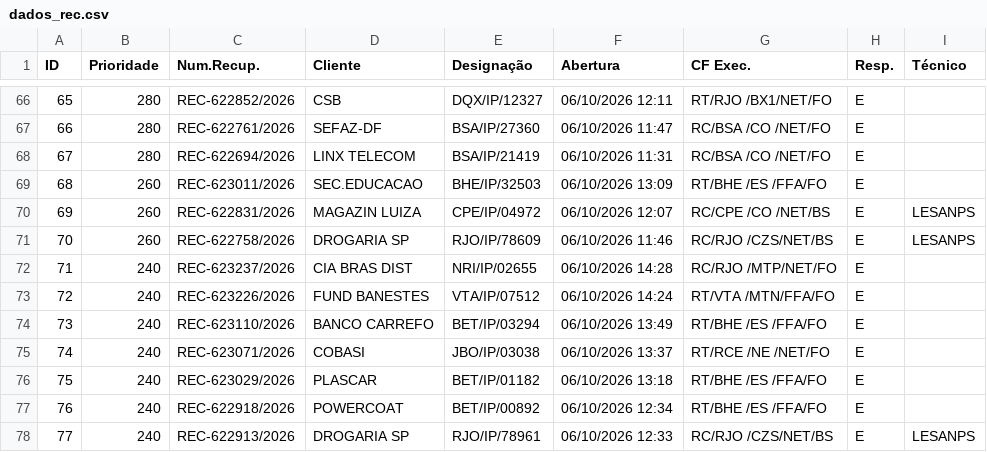
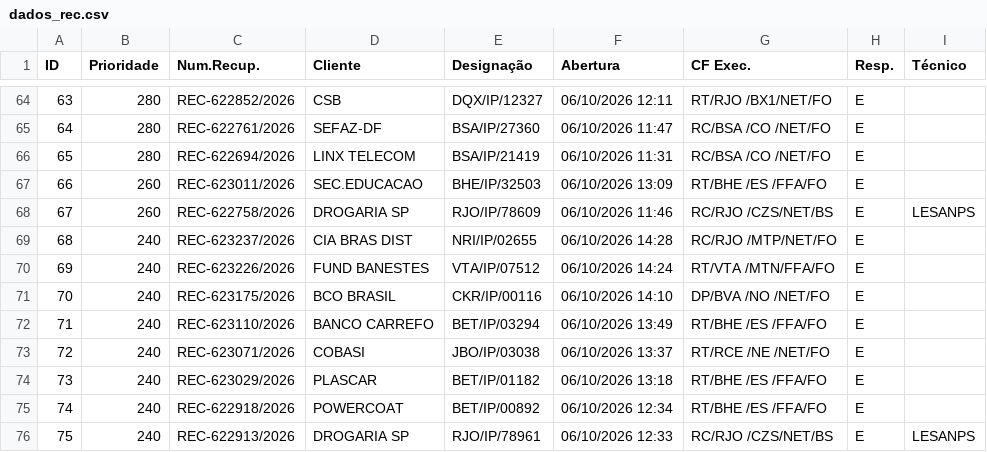
Before and after one commit to cpralonrj-pralon/embratel-sir, a CSV file: dados_rec.csv, drawn as a sheet; only a part is shown, gaps mark what is left out; removed rows and columns are numbered as before the commit, all else as after; the diff covers the shown part only; the diff names each change by its address in the sheet, - before the commit and + after, or states it on an @@ line.

```diff
--- a/dados_rec.csv
+++ b/dados_rec.csv
@@ column A (ID) renumbered between rows 20 and 92 @@
-row 70: 69 | 260 | REC-622831/2026 | MAGAZIN LUIZA | CPE/IP/04972 | 06/10/2026 12:07 | RC/CPE /CO /NET/BS | E | LESANPS
+row 71: 70 | 240 | REC-623175/2026 | BCO BRASIL | CKR/IP/00116 | 06/10/2026 14:10 | DP/BVA /NO /NET/FO | E
```
Also changed, not shown: 9 added rows, 9 removed rows and 21 edited cells elsewhere in this file, dados_ral.csv, dados_ral_enriched.csv, 2 other files.
